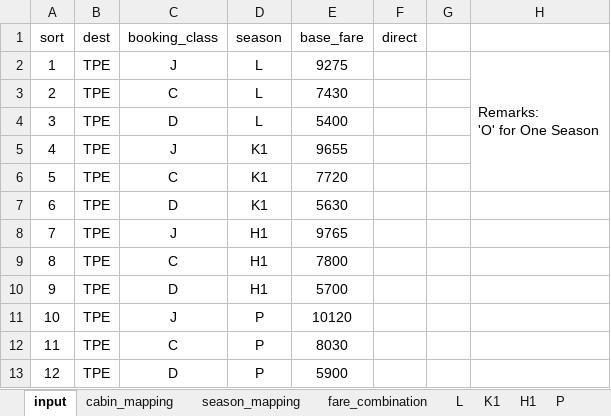
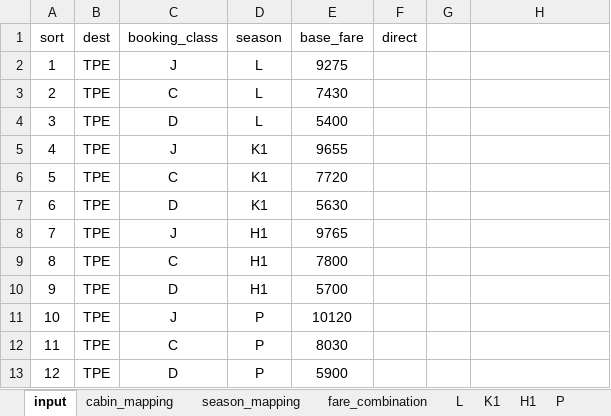
Before and after one commit to pingsays/pingsays, an Excel workbook: python/fare-filing/gg_fare_filing.xlsx, sheet input, drawn as a sheet; values as stored, in another font and other column widths than the file's, no borders; table styles not drawn; ↵ is a line break in a cell; the diff names each change by its address in the sheet, - before the commit and + after, or states it on an @@ line.

```diff
--- a/python/fare-filing/gg_fare_filing.xlsx (sheet input)
+++ b/python/fare-filing/gg_fare_filing.xlsx (sheet input)
-H2: Remarks: ↵ 'O' for One Season
+H2: (empty)
-H2:H6 merged
```
